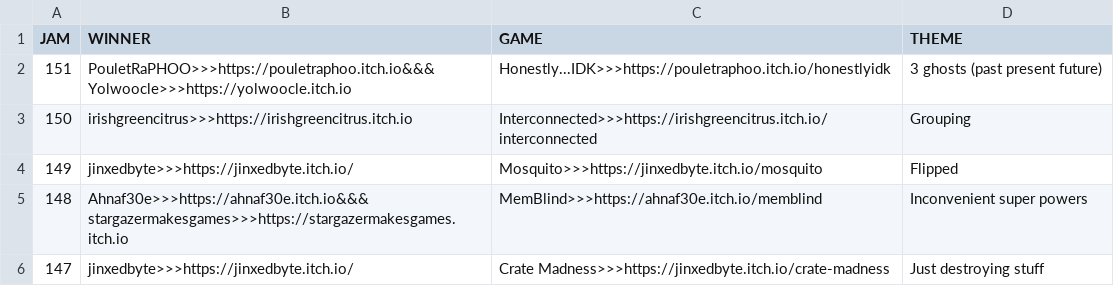
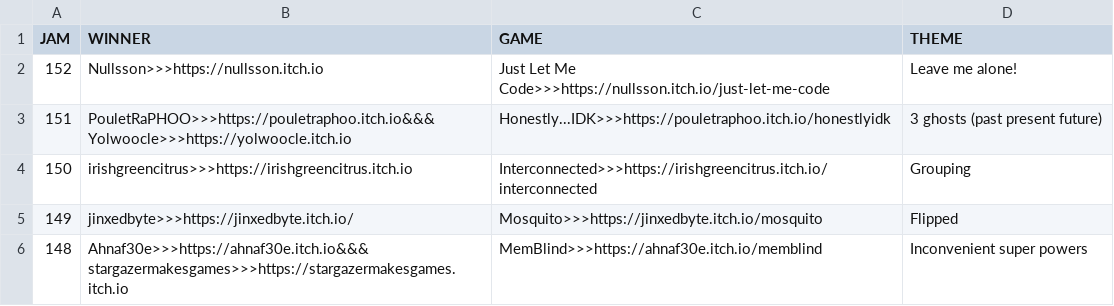
Before and after one commit to ZpeedTube/trijam, a CSV file: docs/data/winners.csv, drawn as a sheet; only a part is shown; the shorter side is filled out with more unchanged rows; the diff names each change by its address in the sheet, - before the commit and + after, or states it on an @@ line.

Commit message:
Auto-updated by ZpeedTube

```diff
--- a/docs/data/winners.csv
+++ b/docs/data/winners.csv
+row 2: 152 | Nullsson>>>https://nullsson.itch.io | Just Let Me Code>>>https://nullsson.itch.io/just-let-me-code | Leave me alone!
```
